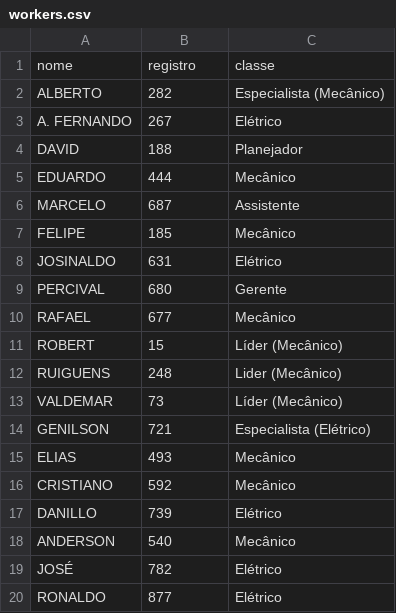
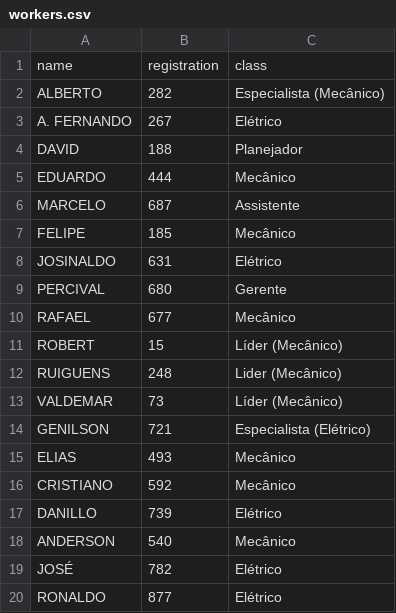
Before and after one commit to leandrosantino/QuickOS, a CSV file: prisma/seed/src/workers.csv, drawn as a sheet.

```diff
--- a/prisma/seed/src/workers.csv
+++ b/prisma/seed/src/workers.csv
@@ -1,2 +1,2 @@
-nome ;registro;classe
+name;registration;class
 ALBERTO;282;Especialista (Mecânico)
```
Also changed, not shown: prisma/seed/src/machines.csv, 3 other files.
